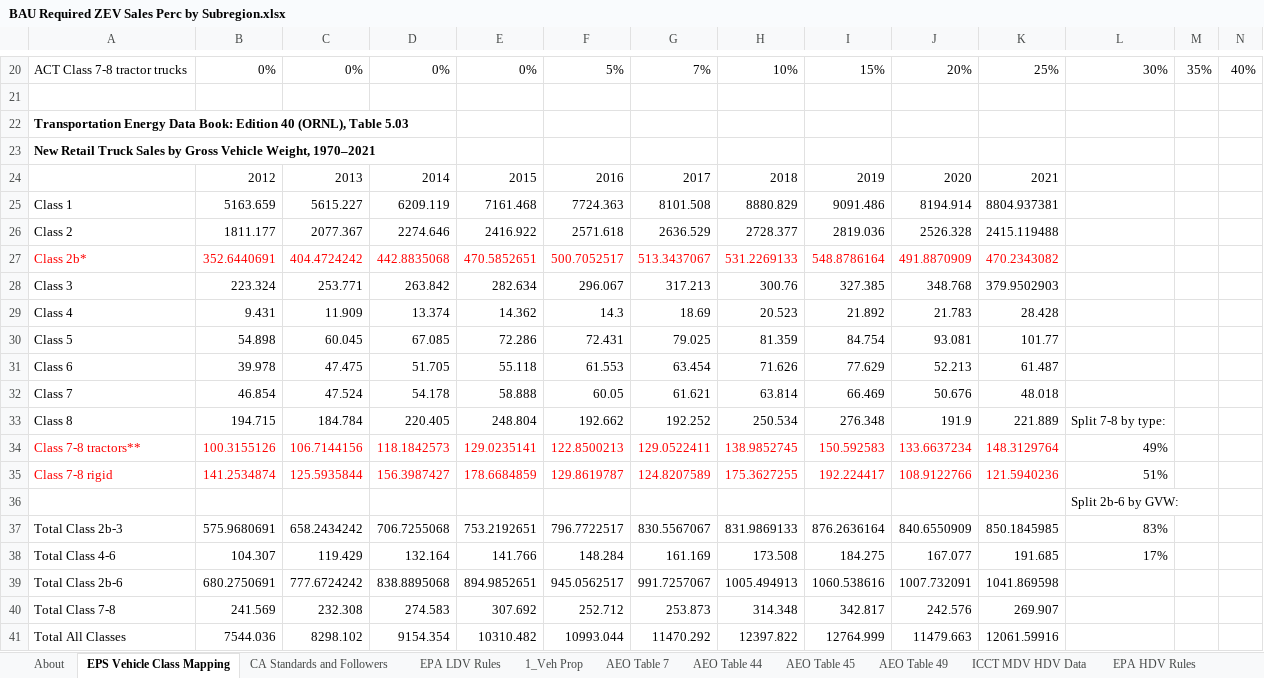
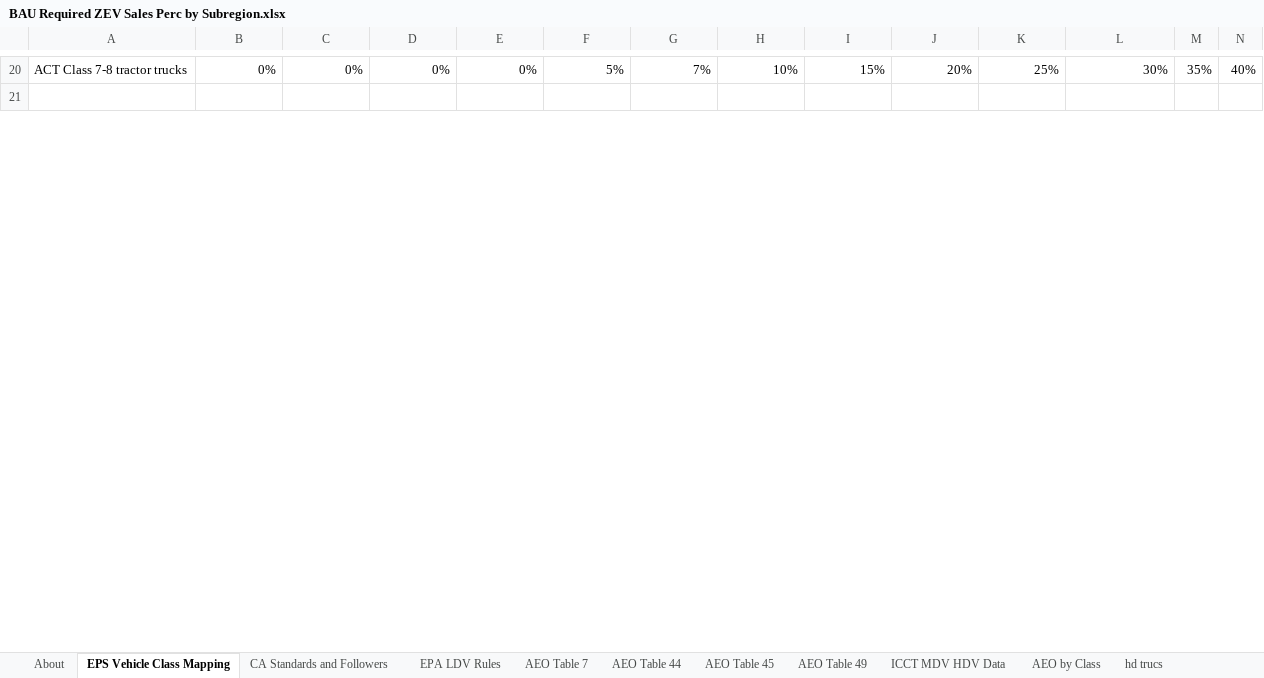
Before and after one commit to EnergyInnovation/eps-arizona, an Excel workbook: InputData/trans/BRZSPbS/BAU Required ZEV Sales Perc by Subregion.xlsx, sheet EPS Vehicle Class Mapping, drawn as a sheet; only a part is shown, gaps mark what is left out; values as stored, in another font and other column widths than the file's, no borders; charts and pictures not drawn; removed rows and columns are numbered as before the commit, all else as after; rows hold the shown columns only; the diff covers the shown part only; the diff names each change by its address in the sheet, - before the commit and + after, or states it on an @@ line.

```diff
--- a/InputData/trans/BRZSPbS/BAU Required ZEV Sales Perc by Subregion.xlsx (sheet EPS Vehicle Class Mapping)
+++ b/InputData/trans/BRZSPbS/BAU Required ZEV Sales Perc by Subregion.xlsx (sheet EPS Vehicle Class Mapping)
-sheet tab: 1_Veh Prop
+sheet tab: hd trucs
+sheet tab: AEO by Class
@@ sheet tab order changed: About | EPS Vehicle Class Mapping | CA Standards and Followers | EPA LDV Rules | AEO Table 7 | AEO Table 44 | AEO Table 45 | AEO Table 49 | ICCT MDV HDV Data | AEO by Class | hd trucs @@
-row 22: Transportation Energy Data Book: Edition 40 (ORNL), Table 5.03
-row 23: New Retail Truck Sales by Gross Vehicle Weight, 1970–2021
-row 24:  | 2012 | 2013 | 2014 | 2015 | 2016 | 2017 | 2018 | 2019 | 2020 | 2021
-row 25: Class 1 | 5163.659 | 5615.227 | 6209.119 | 7161.468 | 7724.363 | 8101.508 | 8880.829 | 9091.486 | 8194.914 | 8804.937381
-row 26: Class 2 | 1811.177 | 2077.367 | 2274.646 | 2416.922 | 2571.618 | 2636.529 | 2728.377 | 2819.036 | 2526.328 | 2415.119488
-row 27: Class 2b* | 352.6440691 | 404.4724242 | 442.8835068 | 470.5852651 | 500.7052517 | 513.3437067 | 531.2269133 | 548.8786164 | 491.8870909 | 470.2343082
-row 28: Class 3 | 223.324 | 253.771 | 263.842 | 282.634 | 296.067 | 317.213 | 300.76 | 327.385 | 348.768 | 379.9502903
-row 29: Class 4 | 9.431 | 11.909 | 13.374 | 14.362 | 14.3 | 18.69 | 20.523 | 21.892 | 21.783 | 28.428
-row 30: Class 5 | 54.898 | 60.045 | 67.085 | 72.286 | 72.431 | 79.025 | 81.359 | 84.754 | 93.081 | 101.77
-row 31: Class 6 | 39.978 | 47.475 | 51.705 | 55.118 | 61.553 | 63.454 | 71.626 | 77.629 | 52.213 | 61.487
-row 32: Class 7 | 46.854 | 47.524 | 54.178 | 58.888 | 60.05 | 61.621 | 63.814 | 66.469 | 50.676 | 48.018
-row 33: Class 8 | 194.715 | 184.784 | 220.405 | 248.804 | 192.662 | 192.252 | 250.534 | 276.348 | 191.9 | 221.889 | Split 7-8 by type:
-row 34: Class 7-8 tractors** | 100.3155126 | 106.7144156 | 118.1842573 | 129.0235141 | 122.8500213 | 129.0522411 | 138.9852745 | 150.592583 | 133.6637234 | 148.3129764 | 49%
-row 35: Class 7-8 rigid | 141.2534874 | 125.5935844 | 156.3987427 | 178.6684859 | 129.8619787 | 124.8207589 | 175.3627255 | 192.224417 | 108.9122766 | 121.5940236 | 51%
-row 36:  |  |  |  |  |  |  |  |  |  |  | Split 2b-6 by GVW:
-row 37: Total Class 2b-3 | 575.9680691 | 658.2434242 | 706.7255068 | 753.2192651 | 796.7722517 | 830.5567067 | 831.9869133 | 876.2636164 | 840.6550909 | 850.1845985 | 83%
-row 38: Total Class 4-6 | 104.307 | 119.429 | 132.164 | 141.766 | 148.284 | 161.169 | 173.508 | 184.275 | 167.077 | 191.685 | 17%
-row 39: Total Class 2b-6 | 680.2750691 | 777.6724242 | 838.8895068 | 894.9852651 | 945.0562517 | 991.7257067 | 1005.494913 | 1060.538616 | 1007.732091 | 1041.869598
-row 40: Total Class 7-8 | 241.569 | 232.308 | 274.583 | 307.692 | 252.712 | 253.873 | 314.348 | 342.817 | 242.576 | 269.907
-row 41: Total All Classes | 7544.036 | 8298.102 | 9154.354 | 10310.482 | 10993.044 | 11470.292 | 12397.822 | 12764.999 | 11479.663 | 12061.59916
```
Also changed, not shown: 11 added rows, 9 removed rows and 22 edited cells elsewhere in this sheet, sheet EPA HDV Rules, sheet BRZSPbS-frgt-ldv-all, sheet BRZSPbS-frgt-hdv-all, sheet hd trucs, sheet BRZSPbS-psgr-hdv-all, sheet CA Standards and Followers, 5 more sheets, formulas that keep their value, InputData/elec/DPbES/Dispatch Priority by Elec Source.xlsx, InputData/elec/HOC/HOC Hydro Opportunity Costs.xlsx, 50 other files.
